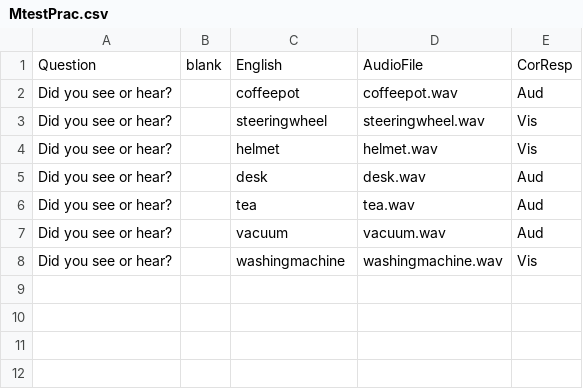
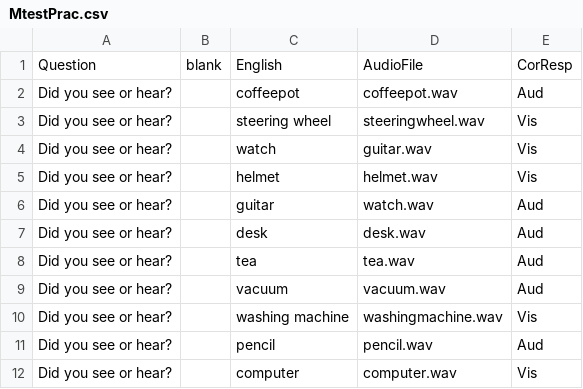
Before and after one commit to ntsuboi1/SMGpractice, a CSV file: chunk_includes/MtestPrac.csv, drawn as a sheet.

```diff
--- a/chunk_includes/MtestPrac.csv
+++ b/chunk_includes/MtestPrac.csv
@@ -2,4 +2,6 @@
 Did you see or hear?,  ,coffeepot,coffeepot.wav,Aud
-Did you see or hear?,  ,steeringwheel,steeringwheel.wav,Vis
+Did you see or hear?,  ,steering wheel,steeringwheel.wav,Vis
+Did you see or hear?,  ,watch,guitar.wav,Vis
 Did you see or hear?,  ,helmet,helmet.wav,Vis
+Did you see or hear?,  ,guitar,watch.wav,Aud
 Did you see or hear?,  ,desk,desk.wav,Aud
@@ -7,2 +9,4 @@ Did you see or hear?,  ,tea,tea.wav,Aud
 Did you see or hear?,  ,vacuum,vacuum.wav,Aud
-Did you see or hear?,  ,washingmachine,washingmachine.wav,Vis
+Did you see or hear?,  ,washing machine,washingmachine.wav,Vis
+Did you see or hear?,  ,pencil,pencil.wav,Aud
+Did you see or hear?,  ,computer,computer.wav,Vis
```
Also changed, not shown: chunk_includes/MstudyPrac.csv, chunk_includes/SstudyPrac.csv, 7 other files.
